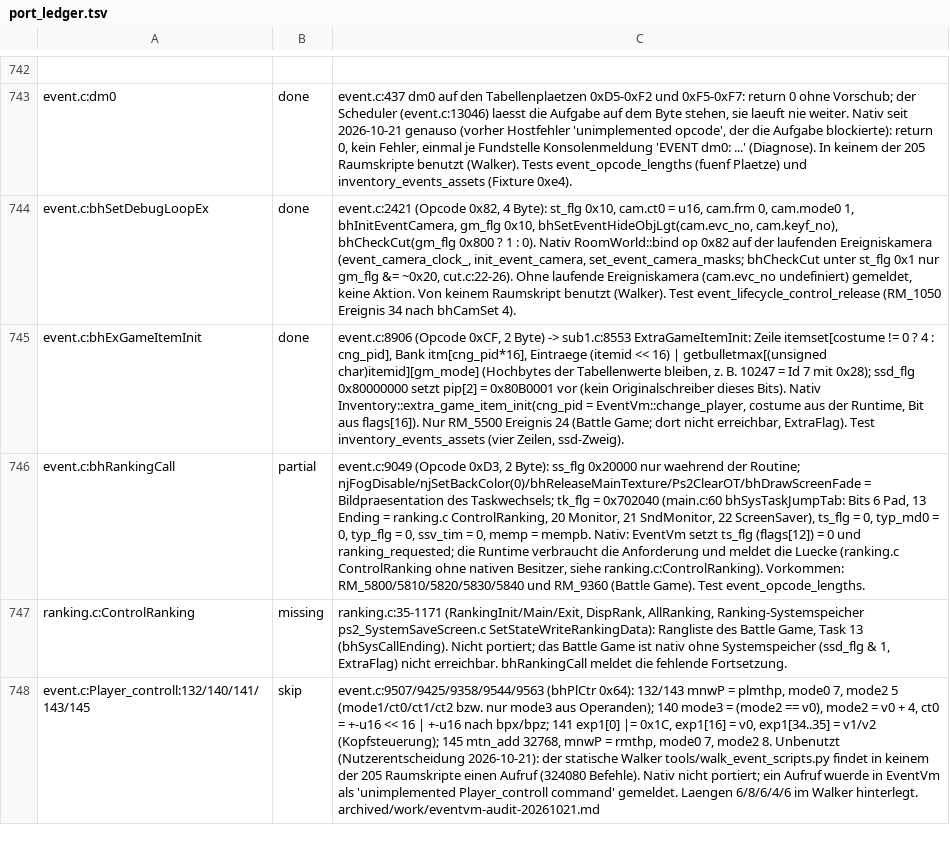
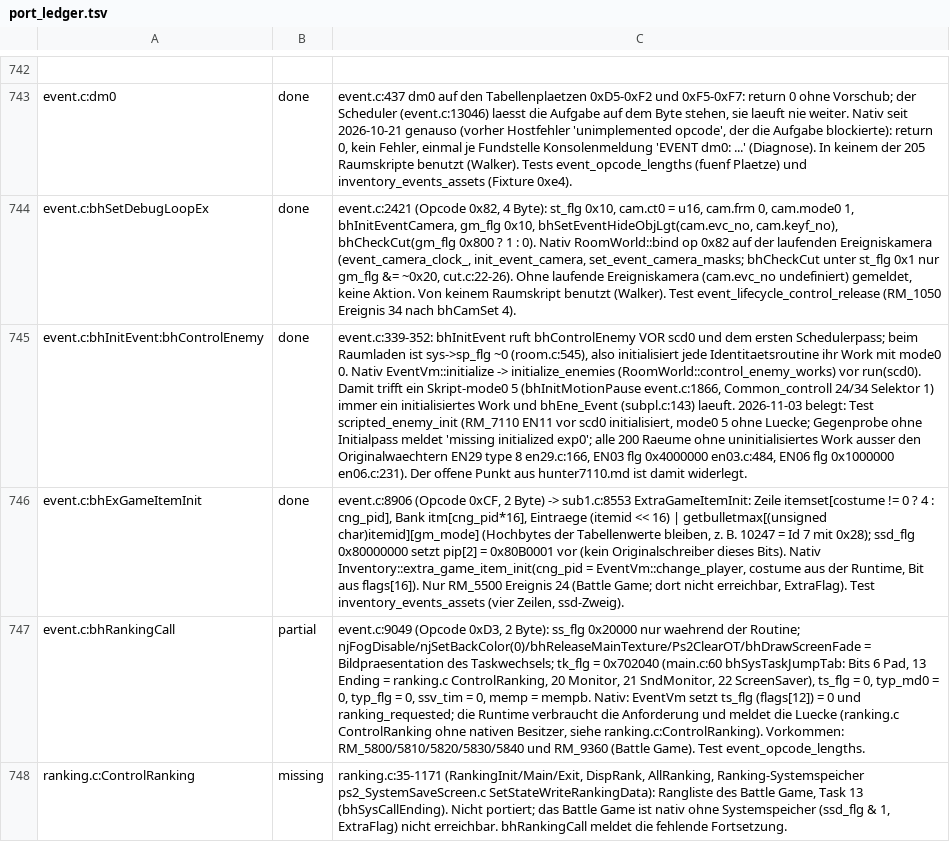
Before and after one commit to Patt92/recvx-native, a TSV file: docs/port_ledger.tsv, drawn as a sheet; only a part is shown, gaps mark what is left out; the shorter side is filled out with more unchanged rows; the diff names each change by its address in the sheet, - before the commit and + after, or states it on an @@ line.

Commit message:
Disprove 'scripted enemies before initialization': bhInitEvent enemy pass precedes scd0
bhInitEvent (event.c:339-352) runs bhControlEnemy before scd0 with sp_flg ~0
(room.c:545); the port does the same through EventVm::initialize ->
initialize_enemies. New test scripted_enemy_init: RM_7110 EN11 initialized
before scd0, a scripted mode0 5 reaches bhEne_Event without a gap, the
counter-check without the initial pass reports 'missing initialized exp0', and
all 200 rooms have no uninitialized work except the original guards (EN29
type 8, EN03 flg 0x4000000, EN06 flg 0x1000000). Ledger entry and OPEN_ITEMS
updated.

```diff
--- a/docs/port_ledger.tsv
+++ b/docs/port_ledger.tsv
+row 745: event.c:bhInitEvent:bhControlEnemy | done | event.c:339-352: bhInitEvent ruft bhControlEnemy VOR scd0 und dem ersten Schedulerpass; beim Raumladen ist sys->sp_flg ~0 (room.c:545), also initialisiert jede Identitaetsroutine ihr Work mit mode0 0. Nativ EventVm::initialize -> initialize_enemies (RoomWorld::control_enemy_works) vor run(scd0). Damit trifft ein Skript-mode0 5 (bhInitMotionPause event.c:1866, Common_controll 24/34 Selektor 1) immer ein initialisiertes Work und bhEne_Event (subpl.c:143) laeuft. 2026-11-03 belegt: Test scripted_enemy_init (RM_7110 EN11 vor scd0 initialisiert, mode0 5 ohne Luecke; Gegenprobe ohne Initialpass meldet 'missing initialized exp0'; alle 200 Raeume ohne uninitialisiertes Work ausser den Originalwaechtern EN29 type 8 en29.c:166, EN03 flg 0x4000000 en03.c:484, EN06 flg 0x1000000 en06.c:231). Der offene Punkt aus hunter7110.md ist damit widerlegt.
```
Also changed, not shown: 3 other files.
